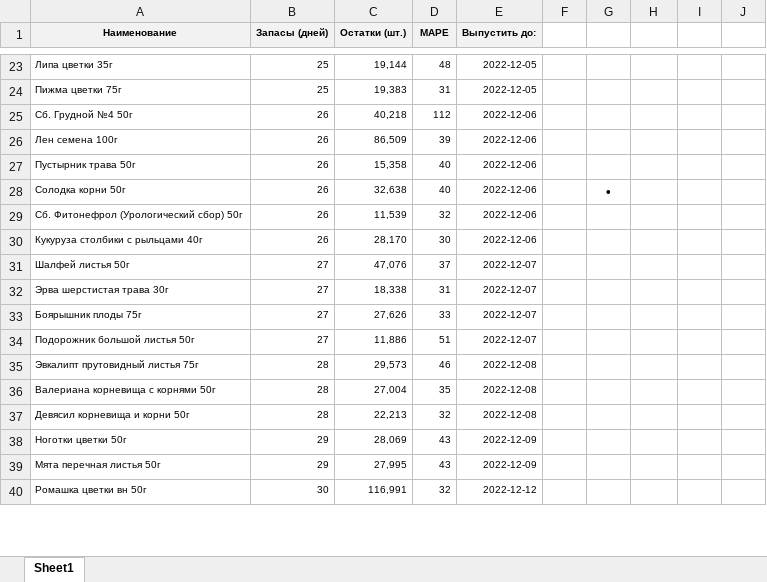
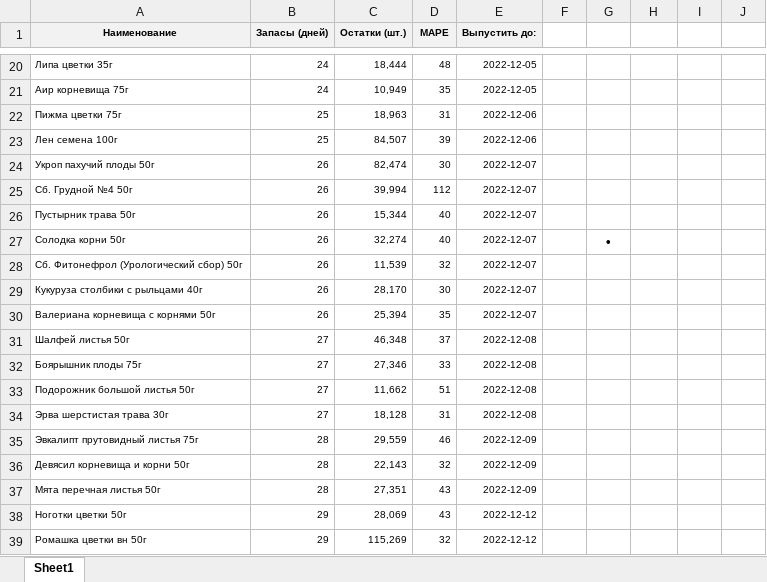
Before and after one commit to andreykoz82/KPI-PBI, an Excel workbook: stock_analysis_final.xlsx, sheet Sheet1, drawn as a sheet; only a part is shown, gaps mark what is left out; values as stored, in another font and other column widths than the file's, no borders; conditional formats not drawn; removed rows and columns are numbered as before the commit, all else as after; the diff covers the shown part only; the diff names each change by its address in the sheet, - before the commit and + after, or states it on an @@ line.

Commit message:
modified:   finish_goods_stocks.xlsx 	modified:   report.pbix 	modified:   stock_analysis.ipynb 	modified:   stock_analysis.xlsx 	modified:   stock_analysis_final.xlsx 	modified:   time_series_10_22.pkl

```diff
--- a/stock_analysis_final.xlsx (sheet Sheet1)
+++ b/stock_analysis_final.xlsx (sheet Sheet1)
-B20 (Запасы (дней)): 25
+B20 (Запасы (дней)): 24
-C20 (Остатки (шт.)): 19,144
+C20 (Остатки (шт.)): 18,444
+row 21: Аир корневища 75г | 24 | 10,949 | 35 | 2022-12-05 |  |  | 0
-C22 (Остатки (шт.)): 19,383
+C22 (Остатки (шт.)): 18,963
-E22 (Выпустить до:): 2022-12-05
+E22 (Выпустить до:): 2022-12-06
+row 23: Лен семена 100г | 25 | 84,507 | 39 | 2022-12-06 |  |  | 0
+row 24: Укроп пахучий плоды 50г | 26 | 82,474 | 30 | 2022-12-07 |  |  | 0
-C25 (Остатки (шт.)): 40,218
+C25 (Остатки (шт.)): 39,994
-E25 (Выпустить до:): 2022-12-06
+E25 (Выпустить до:): 2022-12-07
-row 26: Лен семена 100г | 26 | 86,509 | 39 | 2022-12-06 |  |  | 0
-C26 (Остатки (шт.)): 15,358
+C26 (Остатки (шт.)): 15,344
-E26:E29 (Выпустить до:): 2022-12-06
+E26:E29 (Выпустить до:): 2022-12-07
-C27 (Остатки (шт.)): 32,638
+C27 (Остатки (шт.)): 32,274
+row 30: Валериана корневища с корнями 50г | 26 | 25,394 | 35 | 2022-12-07 |  |  | 0
-C31 (Остатки (шт.)): 47,076
+C31 (Остатки (шт.)): 46,348
-E31 (Выпустить до:): 2022-12-07
+E31 (Выпустить до:): 2022-12-08
-row 32: Эрва шерстистая трава 30г | 27 | 18,338 | 31 | 2022-12-07 |  |  | 0
-C32 (Остатки (шт.)): 27,626
+C32 (Остатки (шт.)): 27,346
-E32:E33 (Выпустить до:): 2022-12-07
+E32:E33 (Выпустить до:): 2022-12-08
-C33 (Остатки (шт.)): 11,886
+C33 (Остатки (шт.)): 11,662
+row 34: Эрва шерстистая трава 30г | 27 | 18,128 | 31 | 2022-12-08 |  |  | 0
-C35 (Остатки (шт.)): 29,573
+C35 (Остатки (шт.)): 29,559
-E35 (Выпустить до:): 2022-12-08
+E35 (Выпустить до:): 2022-12-09
-row 36: Валериана корневища с корнями 50г | 28 | 27,004 | 35 | 2022-12-08 |  |  | 0
-C36 (Остатки (шт.)): 22,213
+C36 (Остатки (шт.)): 22,143
-E36 (Выпустить до:): 2022-12-08
+E36 (Выпустить до:): 2022-12-09
+row 37: Мята перечная листья 50г | 28 | 27,351 | 43 | 2022-12-09 |  |  | 0
-E38 (Выпустить до:): 2022-12-09
+E38 (Выпустить до:): 2022-12-12
-row 39: Мята перечная листья 50г | 29 | 27,995 | 43 | 2022-12-09 |  |  | 0
-B39 (Запасы (дней)): 30
+B39 (Запасы (дней)): 29
-C39 (Остатки (шт.)): 116,991
+C39 (Остатки (шт.)): 115,269
```
Also changed, not shown: 17 added rows, 19 removed rows and 147 edited cells elsewhere in this sheet, formulas that keep their value, finish_goods_stocks.xlsx, stock_analysis.xlsx, 3 other files.
